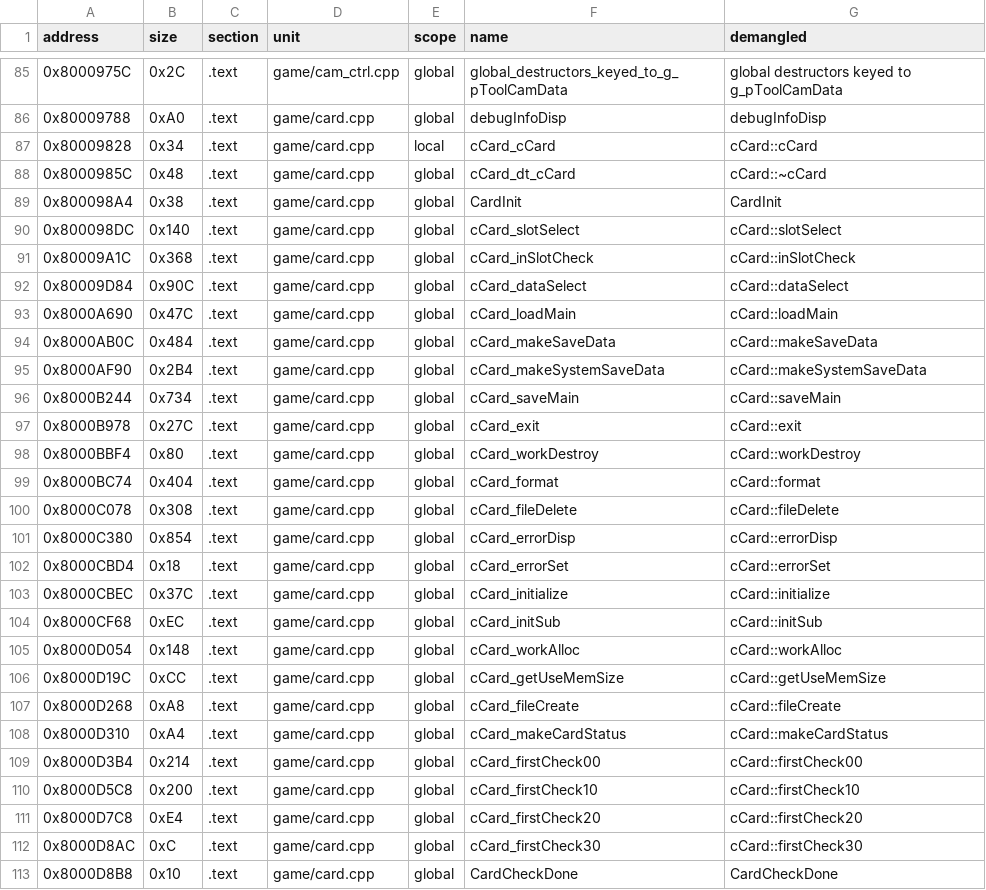
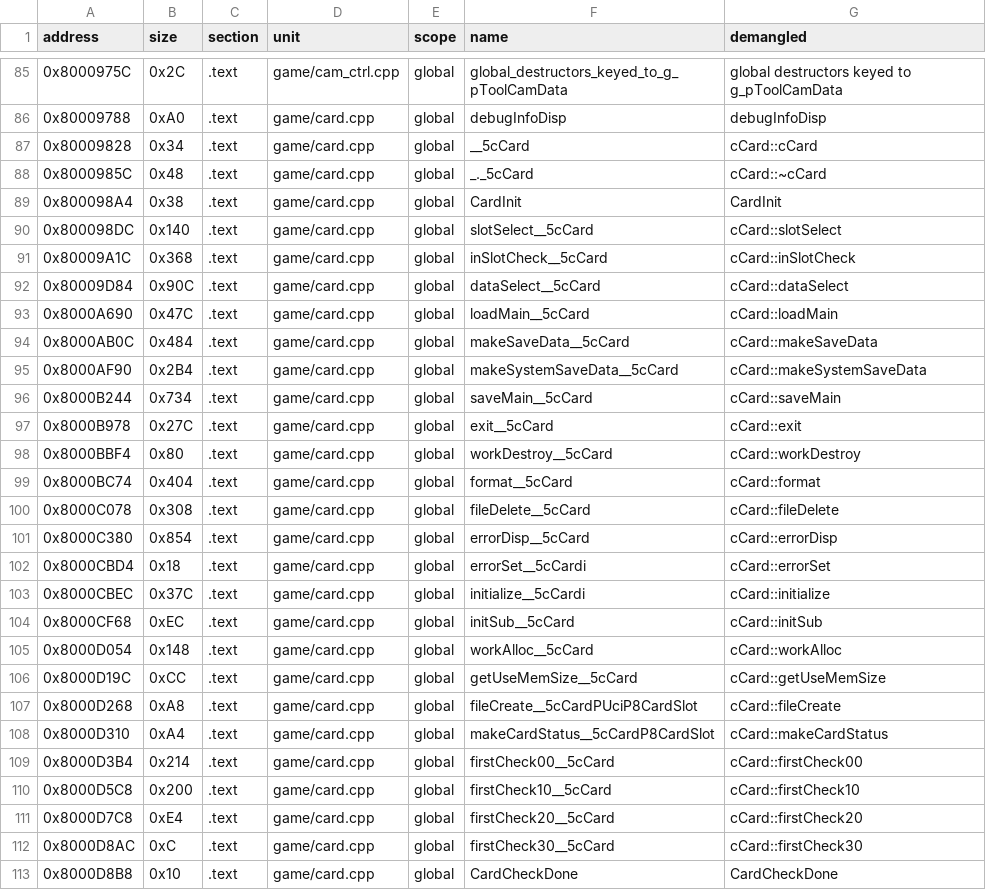
Before and after one commit to Penguinjanator/re4, a TSV file: config/G4BE08/sym_map.tsv, drawn as a sheet; only a part is shown, gaps mark what is left out; the diff covers the shown part only.

```diff
--- a/config/G4BE08/sym_map.tsv
+++ b/config/G4BE08/sym_map.tsv
@@ -86,28 +86,28 @@ address	size	section	unit	scope	name	demangled
 0x80009788	0xA0	.text	game/card.cpp	global	debugInfoDisp	debugInfoDisp
-0x80009828	0x34	.text	game/card.cpp	local	cCard_cCard	cCard::cCard
-0x8000985C	0x48	.text	game/card.cpp	global	cCard_dt_cCard	cCard::~cCard
+0x80009828	0x34	.text	game/card.cpp	global	__5cCard	cCard::cCard
+0x8000985C	0x48	.text	game/card.cpp	global	_._5cCard	cCard::~cCard
 0x800098A4	0x38	.text	game/card.cpp	global	CardInit	CardInit
-0x800098DC	0x140	.text	game/card.cpp	global	cCard_slotSelect	cCard::slotSelect
-0x80009A1C	0x368	.text	game/card.cpp	global	cCard_inSlotCheck	cCard::inSlotCheck
-0x80009D84	0x90C	.text	game/card.cpp	global	cCard_dataSelect	cCard::dataSelect
-0x8000A690	0x47C	.text	game/card.cpp	global	cCard_loadMain	cCard::loadMain
-0x8000AB0C	0x484	.text	game/card.cpp	global	cCard_makeSaveData	cCard::makeSaveData
-0x8000AF90	0x2B4	.text	game/card.cpp	global	cCard_makeSystemSaveData	cCard::makeSystemSaveData
-0x8000B244	0x734	.text	game/card.cpp	global	cCard_saveMain	cCard::saveMain
-0x8000B978	0x27C	.text	game/card.cpp	global	cCard_exit	cCard::exit
-0x8000BBF4	0x80	.text	game/card.cpp	global	cCard_workDestroy	cCard::workDestroy
-0x8000BC74	0x404	.text	game/card.cpp	global	cCard_format	cCard::format
-0x8000C078	0x308	.text	game/card.cpp	global	cCard_fileDelete	cCard::fileDelete
-0x8000C380	0x854	.text	game/card.cpp	global	cCard_errorDisp	cCard::errorDisp
-0x8000CBD4	0x18	.text	game/card.cpp	global	cCard_errorSet	cCard::errorSet
-0x8000CBEC	0x37C	.text	game/card.cpp	global	cCard_initialize	cCard::initialize
-0x8000CF68	0xEC	.text	game/card.cpp	global	cCard_initSub	cCard::initSub
-0x8000D054	0x148	.text	game/card.cpp	global	cCard_workAlloc	cCard::workAlloc
-0x8000D19C	0xCC	.text	game/card.cpp	global	cCard_getUseMemSize	cCard::getUseMemSize
-0x8000D268	0xA8	.text	game/card.cpp	global	cCard_fileCreate	cCard::fileCreate
-0x8000D310	0xA4	.text	game/card.cpp	global	cCard_makeCardStatus	cCard::makeCardStatus
-0x8000D3B4	0x214	.text	game/card.cpp	global	cCard_firstCheck00	cCard::firstCheck00
-0x8000D5C8	0x200	.text	game/card.cpp	global	cCard_firstCheck10	cCard::firstCheck10
-0x8000D7C8	0xE4	.text	game/card.cpp	global	cCard_firstCheck20	cCard::firstCheck20
-0x8000D8AC	0xC	.text	game/card.cpp	global	cCard_firstCheck30	cCard::firstCheck30
+0x800098DC	0x140	.text	game/card.cpp	global	slotSelect__5cCard	cCard::slotSelect
+0x80009A1C	0x368	.text	game/card.cpp	global	inSlotCheck__5cCard	cCard::inSlotCheck
+0x80009D84	0x90C	.text	game/card.cpp	global	dataSelect__5cCard	cCard::dataSelect
+0x8000A690	0x47C	.text	game/card.cpp	global	loadMain__5cCard	cCard::loadMain
+0x8000AB0C	0x484	.text	game/card.cpp	global	makeSaveData__5cCard	cCard::makeSaveData
+0x8000AF90	0x2B4	.text	game/card.cpp	global	makeSystemSaveData__5cCard	cCard::makeSystemSaveData
+0x8000B244	0x734	.text	game/card.cpp	global	saveMain__5cCard	cCard::saveMain
+0x8000B978	0x27C	.text	game/card.cpp	global	exit__5cCard	cCard::exit
+0x8000BBF4	0x80	.text	game/card.cpp	global	workDestroy__5cCard	cCard::workDestroy
+0x8000BC74	0x404	.text	game/card.cpp	global	format__5cCard	cCard::format
+0x8000C078	0x308	.text	game/card.cpp	global	fileDelete__5cCard	cCard::fileDelete
+0x8000C380	0x854	.text	game/card.cpp	global	errorDisp__5cCard	cCard::errorDisp
+0x8000CBD4	0x18	.text	game/card.cpp	global	errorSet__5cCardi	cCard::errorSet
+0x8000CBEC	0x37C	.text	game/card.cpp	global	initialize__5cCardi	cCard::initialize
+0x8000CF68	0xEC	.text	game/card.cpp	global	initSub__5cCard	cCard::initSub
+0x8000D054	0x148	.text	game/card.cpp	global	workAlloc__5cCard	cCard::workAlloc
+0x8000D19C	0xCC	.text	game/card.cpp	global	getUseMemSize__5cCard	cCard::getUseMemSize
+0x8000D268	0xA8	.text	game/card.cpp	global	fileCreate__5cCardPUciP8CardSlot	cCard::fileCreate
+0x8000D310	0xA4	.text	game/card.cpp	global	makeCardStatus__5cCardP8CardSlot	cCard::makeCardStatus
+0x8000D3B4	0x214	.text	game/card.cpp	global	firstCheck00__5cCard	cCard::firstCheck00
+0x8000D5C8	0x200	.text	game/card.cpp	global	firstCheck10__5cCard	cCard::firstCheck10
+0x8000D7C8	0xE4	.text	game/card.cpp	global	firstCheck20__5cCard	cCard::firstCheck20
+0x8000D8AC	0xC	.text	game/card.cpp	global	firstCheck30__5cCard	cCard::firstCheck30
 0x8000D8B8	0x10	.text	game/card.cpp	global	CardCheckDone	CardCheckDone
```
Also changed, not shown: 68 edited cells elsewhere in this file, 11 other files.
